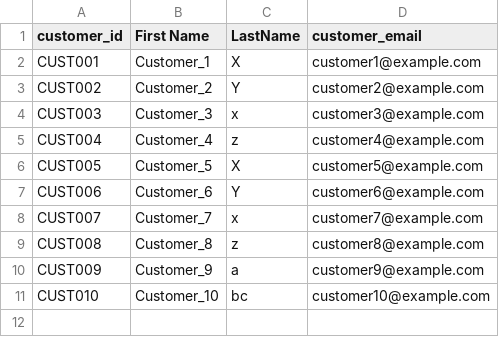
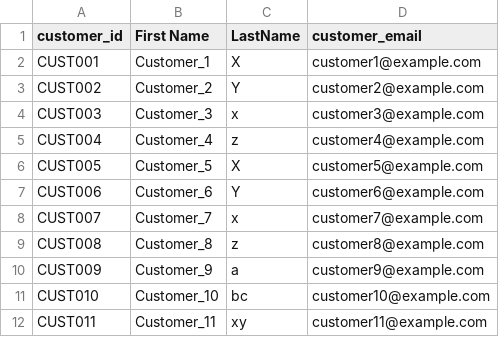
Before and after one commit to mails4anubhav/FabricWorkSpace, a CSV file: customers.csv, drawn as a sheet.

```diff
--- a/customers.csv
+++ b/customers.csv
@@ -11 +11,2 @@ CUST009,Customer_9,a,customer9@example.com
 CUST010,Customer_10,bc,customer10@example.com
+CUST011,Customer_11,xy,customer11@example.com
```
Also changed, not shown: sales.csv.
